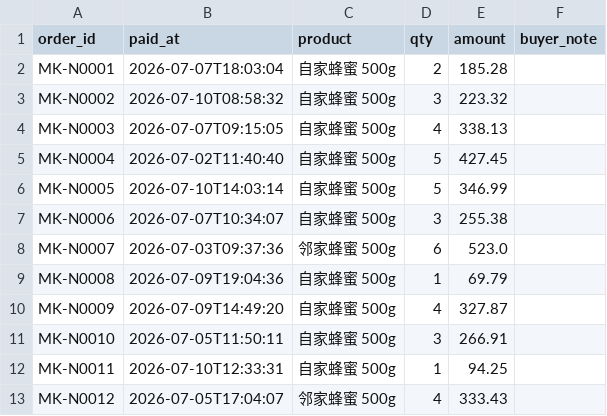
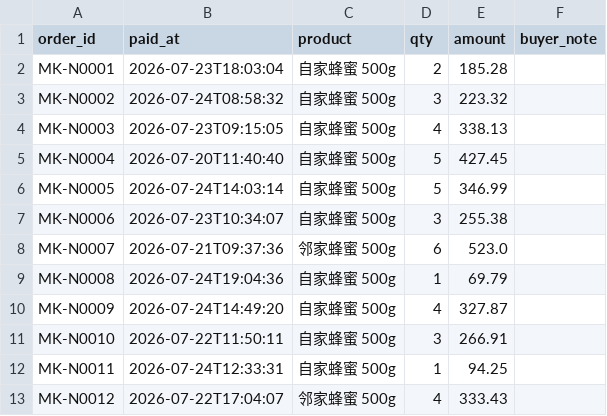
Before and after one commit to pohyokeeee/We-Agri-Copilot, a CSV file: backend/seed/orders/marketplace_sample.csv, drawn as a sheet.

```diff
--- a/backend/seed/orders/marketplace_sample.csv
+++ b/backend/seed/orders/marketplace_sample.csv
@@ -1,13 +1,13 @@
 order_id,paid_at,product,qty,amount,buyer_note
-MK-N0001,2026-07-07T18:03:04,自家蜂蜜 500g,2,185.28,
-MK-N0002,2026-07-10T08:58:32,自家蜂蜜 500g,3,223.32,
-MK-N0003,2026-07-07T09:15:05,自家蜂蜜 500g,4,338.13,
-MK-N0004,2026-07-02T11:40:40,自家蜂蜜 500g,5,427.45,
-MK-N0005,2026-07-10T14:03:14,自家蜂蜜 500g,5,346.99,
-MK-N0006,2026-07-07T10:34:07,自家蜂蜜 500g,3,255.38,
-MK-N0007,2026-07-03T09:37:36,邻家蜂蜜 500g,6,523.0,
-MK-N0008,2026-07-09T19:04:36,自家蜂蜜 500g,1,69.79,
-MK-N0009,2026-07-09T14:49:20,自家蜂蜜 500g,4,327.87,
-MK-N0010,2026-07-05T11:50:11,自家蜂蜜 500g,3,266.91,
-MK-N0011,2026-07-10T12:33:31,自家蜂蜜 500g,1,94.25,
-MK-N0012,2026-07-05T17:04:07,邻家蜂蜜 500g,4,333.43,
+MK-N0001,2026-07-23T18:03:04,自家蜂蜜 500g,2,185.28,
+MK-N0002,2026-07-24T08:58:32,自家蜂蜜 500g,3,223.32,
+MK-N0003,2026-07-23T09:15:05,自家蜂蜜 500g,4,338.13,
+MK-N0004,2026-07-20T11:40:40,自家蜂蜜 500g,5,427.45,
+MK-N0005,2026-07-24T14:03:14,自家蜂蜜 500g,5,346.99,
+MK-N0006,2026-07-23T10:34:07,自家蜂蜜 500g,3,255.38,
+MK-N0007,2026-07-21T09:37:36,邻家蜂蜜 500g,6,523.0,
+MK-N0008,2026-07-24T19:04:36,自家蜂蜜 500g,1,69.79,
+MK-N0009,2026-07-24T14:49:20,自家蜂蜜 500g,4,327.87,
+MK-N0010,2026-07-22T11:50:11,自家蜂蜜 500g,3,266.91,
+MK-N0011,2026-07-24T12:33:31,自家蜂蜜 500g,1,94.25,
+MK-N0012,2026-07-22T17:04:07,邻家蜂蜜 500g,4,333.43,
```
Also changed, not shown: backend/seed/orders/livestream_sample.csv, 22 other files.
